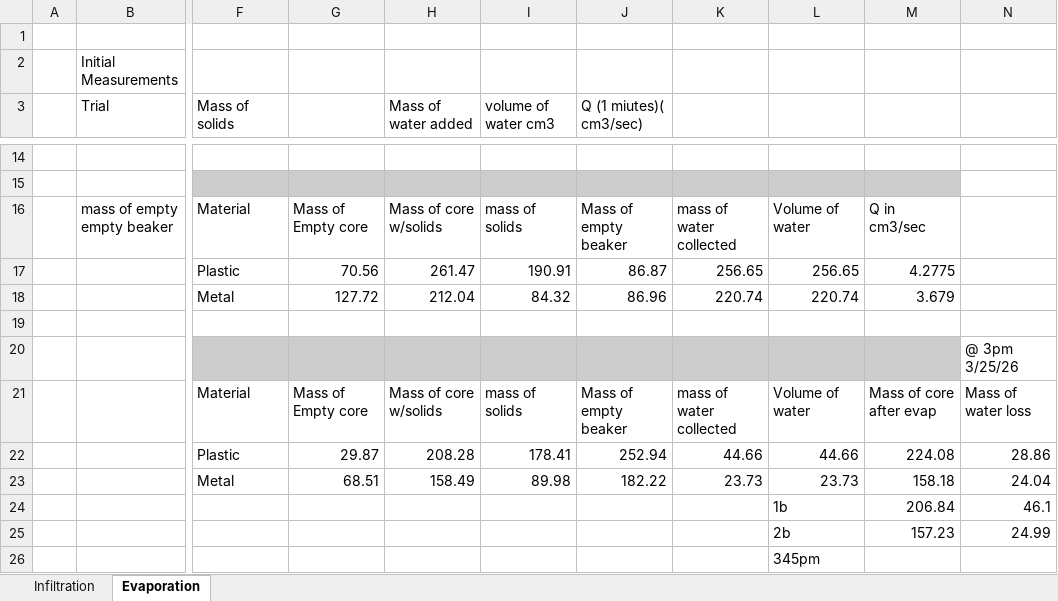
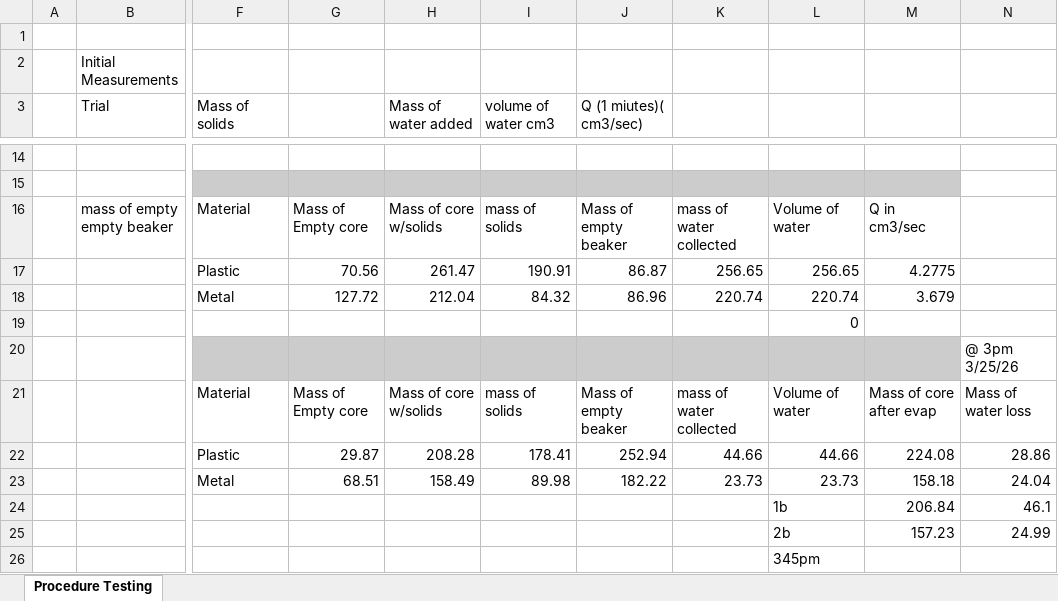
Before and after one commit to diamantebarrett/Barrett-hwrs564, an Excel workbook: Lab_Data/Unsat Lab.xlsx, sheet Procedure Testing, drawn as a sheet; only a part is shown, gaps mark what is left out; values as stored, in another font and other column widths than the file's, no borders; charts and pictures not drawn; the diff names each change by its address in the sheet, - before the commit and + after, or states it on an @@ line.

Commit message:
Update Unsat lab

```diff
--- a/Lab_Data/Unsat Lab.xlsx (sheet Procedure Testing)
+++ b/Lab_Data/Unsat Lab.xlsx (sheet Procedure Testing)
-sheet tab: Evaporation
+sheet tab: Procedure Testing
-sheet tab: Infiltration
-L19: (empty)
+L19: 0
```
Also changed, not shown: charts or pictures.
